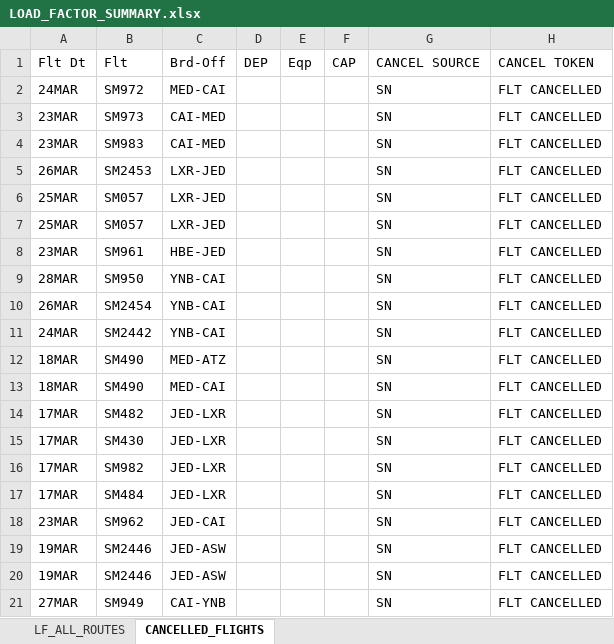
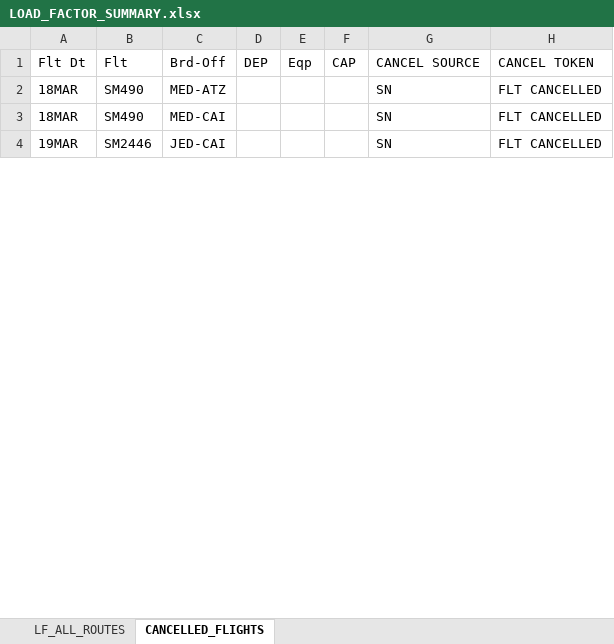
Before and after one commit to GHARIEB-AI/AirCairo, an Excel workbook: excel_routes/LOAD_FACTOR_SUMMARY.xlsx, sheet CANCELLED_FLIGHTS, drawn as a sheet; only a part is shown; the shorter side is filled out with more unchanged rows; values as stored, in another font and other column widths than the file's, no borders; removed rows and columns are numbered as before the commit, all else as after; the diff covers the shown part only; the diff names each change by its address in the sheet, - before the commit and + after, or states it on an @@ line.

```diff
--- a/excel_routes/LOAD_FACTOR_SUMMARY.xlsx (sheet CANCELLED_FLIGHTS)
+++ b/excel_routes/LOAD_FACTOR_SUMMARY.xlsx (sheet CANCELLED_FLIGHTS)
-row 2: 24MAR | SM972 | MED-CAI |  |  |  | SN | FLT CANCELLED
-row 3: 23MAR | SM973 | CAI-MED |  |  |  | SN | FLT CANCELLED
-row 4: 23MAR | SM983 | CAI-MED |  |  |  | SN | FLT CANCELLED
-row 5: 26MAR | SM2453 | LXR-JED |  |  |  | SN | FLT CANCELLED
-row 6: 25MAR | SM057 | LXR-JED |  |  |  | SN | FLT CANCELLED
-row 7: 25MAR | SM057 | LXR-JED |  |  |  | SN | FLT CANCELLED
-row 8: 23MAR | SM961 | HBE-JED |  |  |  | SN | FLT CANCELLED
-row 9: 28MAR | SM950 | YNB-CAI |  |  |  | SN | FLT CANCELLED
-row 10: 26MAR | SM2454 | YNB-CAI |  |  |  | SN | FLT CANCELLED
-row 11: 24MAR | SM2442 | YNB-CAI |  |  |  | SN | FLT CANCELLED
-row 14: 17MAR | SM482 | JED-LXR |  |  |  | SN | FLT CANCELLED
-row 15: 17MAR | SM430 | JED-LXR |  |  |  | SN | FLT CANCELLED
-row 16: 17MAR | SM982 | JED-LXR |  |  |  | SN | FLT CANCELLED
-row 17: 17MAR | SM484 | JED-LXR |  |  |  | SN | FLT CANCELLED
-row 18: 23MAR | SM962 | JED-CAI |  |  |  | SN | FLT CANCELLED
-row 19: 19MAR | SM2446 | JED-ASW |  |  |  | SN | FLT CANCELLED
-row 20: 19MAR | SM2446 | JED-ASW |  |  |  | SN | FLT CANCELLED
-row 21: 27MAR | SM949 | CAI-YNB |  |  |  | SN | FLT CANCELLED
```
Also changed, not shown: 1 added row, 67 removed rows and 6 edited cells elsewhere in this sheet, sheet LF_ALL_ROUTES, excel_routes/route_DMM_CAI_threats.xlsx, excel_routes/route_JED_ATZ_threats.xlsx, 24 other files.
